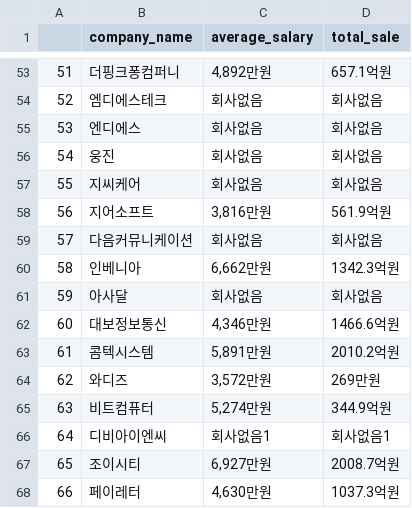
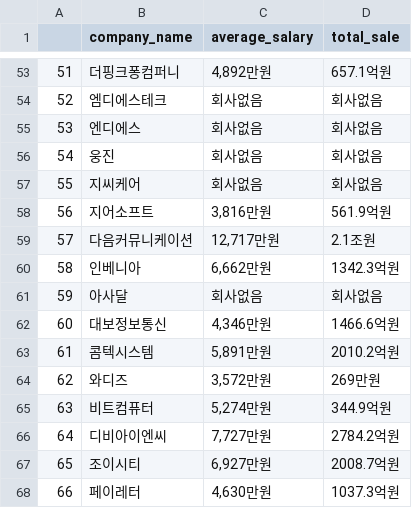
Before and after one commit to Sue-HyeongLee/SCAICO_turnover_rate, a CSV file: input/financial_variable/it_web_communication_101_200_financial_variable.csv, drawn as a sheet; only a part is shown, gaps mark what is left out.

Commit message:
Update it_web_communication_101_200_financial_variable.csv

```diff
--- a/input/financial_variable/it_web_communication_101_200_financial_variable.csv
+++ b/input/financial_variable/it_web_communication_101_200_financial_variable.csv
@@ -58,3 +58,3 @@
 56,지어소프트,"3,816만원",561.9억원
-57,다음커뮤니케이션,회사없음,회사없음
+57,다음커뮤니케이션,"12,717만원",2.1조원
 58,인베니아,"6,662만원",1342.3억원
@@ -65,3 +65,3 @@
 63,비트컴퓨터,"5,274만원",344.9억원
-64,디비아이엔씨,회사없음1,회사없음1
+64,디비아이엔씨,"7,727만원",2784.2억원
 65,조이시티,"6,927만원",2008.7억원
```
